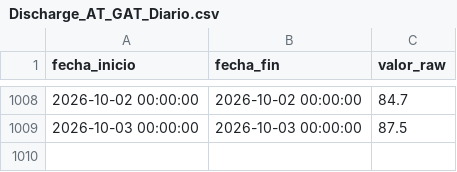
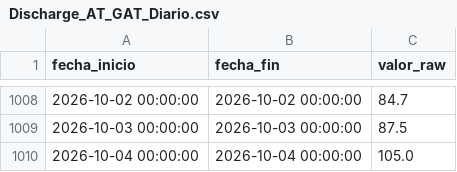
Before and after one commit to oceanografof/canal-panama-dashboards, a CSV file: data/Discharge_AT_GAT_Diario.csv, drawn as a sheet; only a part is shown, gaps mark what is left out.

```diff
--- a/data/Discharge_AT_GAT_Diario.csv
+++ b/data/Discharge_AT_GAT_Diario.csv
@@ -1009 +1009,2 @@ fecha_inicio,fecha_fin,valor_raw
 2026-10-03 00:00:00,2026-10-03 00:00:00,87.5
+2026-10-04 00:00:00,2026-10-04 00:00:00,105.0
```
Also changed, not shown: data/Discharge_AT_ALHA_Diario.csv, data/Lake_Res_elevation_Telem_AVG_GAT.csv, 4 other files.
